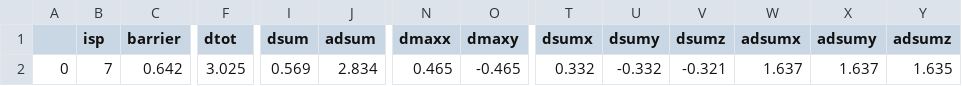
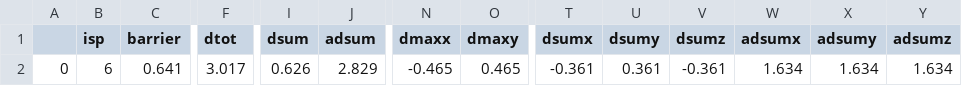
Before and after one commit to TaoLiang120/SEAKMC2_py_parallel, a CSV file: Fe_vacancy/SPOut/KMC_0_DetailSPs.csv, drawn as a sheet; only a part is shown, gaps mark what is left out; the diff covers the shown part only; the diff names each change by its address in the sheet, - before the commit and + after, or states it on an @@ line.

```diff
--- a/Fe_vacancy/SPOut/KMC_0_DetailSPs.csv
+++ b/Fe_vacancy/SPOut/KMC_0_DetailSPs.csv
-B2 (isp): 7
+B2 (isp): 6
-C2 (barrier): 0.642
+C2 (barrier): 0.641
-F2 (dtot): 3.025
+F2 (dtot): 3.017
-I2 (dsum): 0.569
+I2 (dsum): 0.626
-J2 (adsum): 2.834
+J2 (adsum): 2.829
-N2 (dmaxx): 0.465
+N2 (dmaxx): -0.465
-O2 (dmaxy): -0.465
+O2 (dmaxy): 0.465
-T2 (dsumx): 0.332
+T2 (dsumx): -0.361
-U2 (dsumy): -0.332
+U2 (dsumy): 0.361
-V2 (dsumz): -0.321
+V2 (dsumz): -0.361
-W2 (adsumx): 1.637
+W2 (adsumx): 1.634
-X2 (adsumy): 1.637
+X2 (adsumy): 1.634
-Y2 (adsumz): 1.635
+Y2 (adsumz): 1.634
```
Also changed, not shown: 22 edited cells elsewhere in this file, Fe_vacancy/SPOut/KMC_0_Deleted_SPs.csv, Fe_vacancy/SPOut/KMC_0_Prob.csv, 24 other files.
